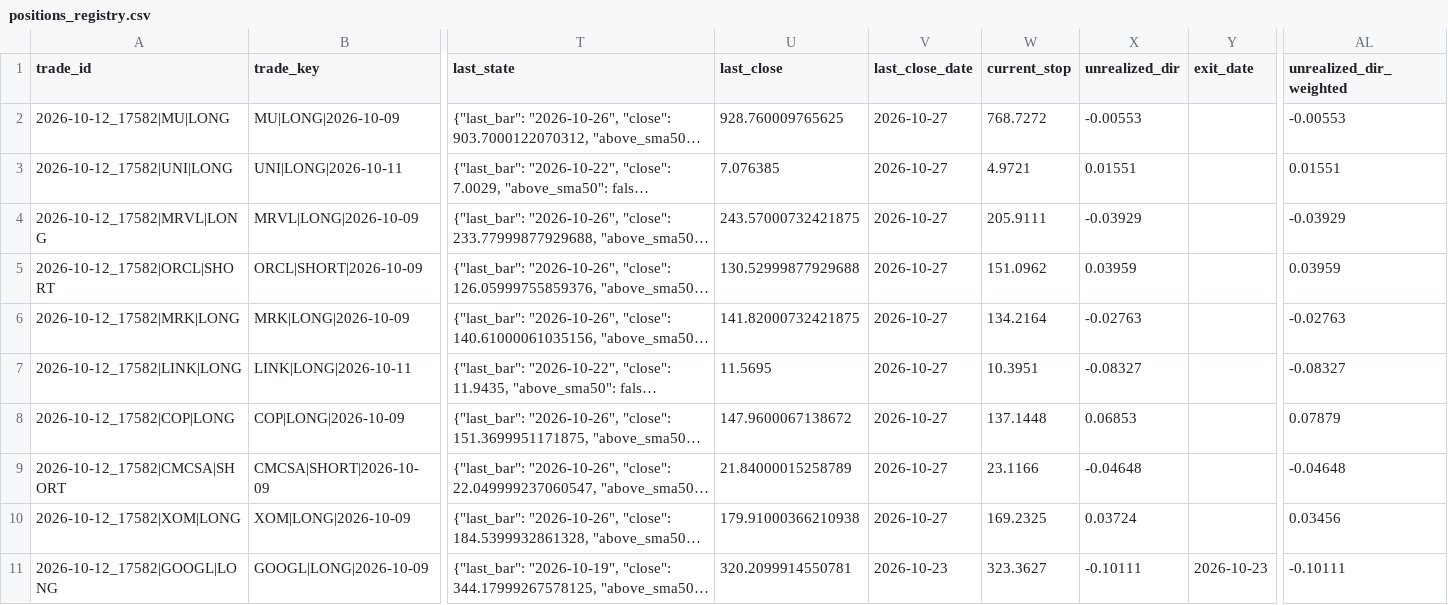
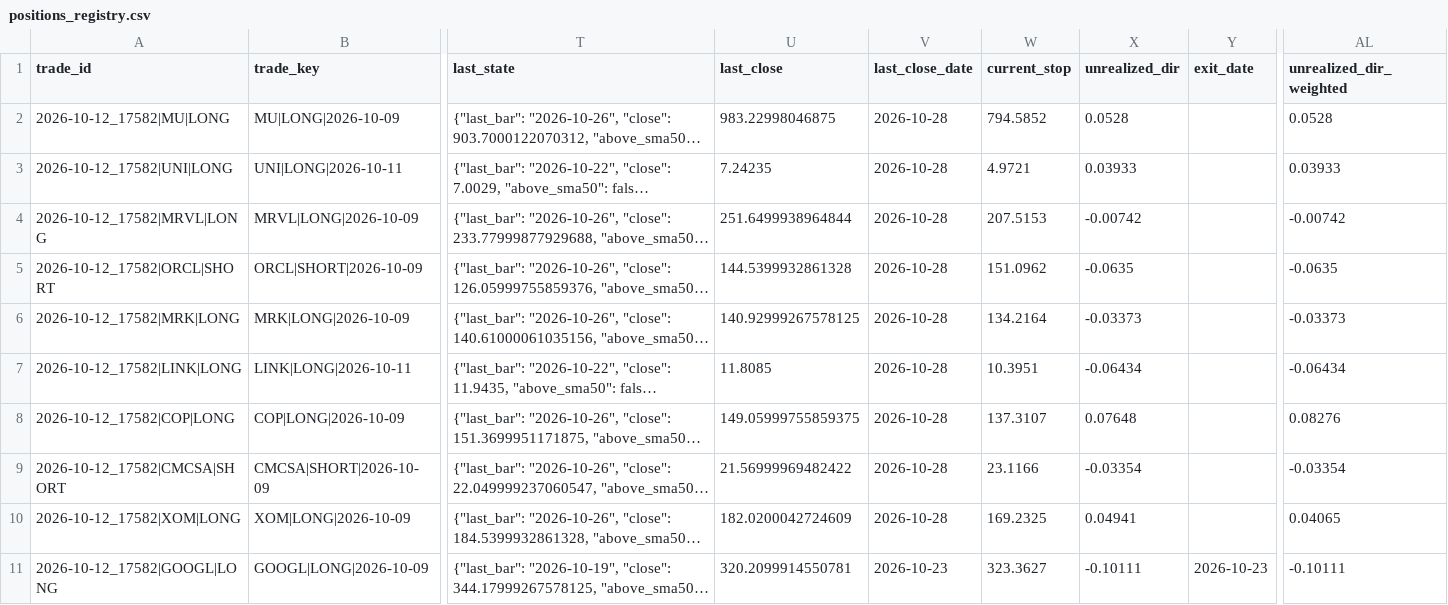
Before and after one commit to perezami-arch/stock-scanner, a CSV file: scan-runs/positions_registry.csv, drawn as a sheet; only a part is shown, gaps mark what is left out; long unchanged cells end in …; the diff covers the shown part only; the diff names each change by its address in the sheet, - before the commit and + after, or states it on an @@ line.

```diff
--- a/scan-runs/positions_registry.csv
+++ b/scan-runs/positions_registry.csv
-U2 (last_close): 928.760009765625
+U2 (last_close): 983.22998046875
-V2:V10 (last_close_date): 2026-10-27
+V2:V10 (last_close_date): 2026-10-28
-W2 (current_stop): 768.7272
+W2 (current_stop): 794.5852
-X2 (unrealized_dir): -0.00553
+X2 (unrealized_dir): 0.0528
-AL2 (unrealized_dir_weighted): -0.00553
+AL2 (unrealized_dir_weighted): 0.0528
-U3 (last_close): 7.076385
+U3 (last_close): 7.24235
-X3 (unrealized_dir): 0.01551
+X3 (unrealized_dir): 0.03933
-AL3 (unrealized_dir_weighted): 0.01551
+AL3 (unrealized_dir_weighted): 0.03933
-U4 (last_close): 243.57000732421875
+U4 (last_close): 251.6499938964844
-W4 (current_stop): 205.9111
+W4 (current_stop): 207.5153
-X4 (unrealized_dir): -0.03929
+X4 (unrealized_dir): -0.00742
-AL4 (unrealized_dir_weighted): -0.03929
+AL4 (unrealized_dir_weighted): -0.00742
-U5 (last_close): 130.52999877929688
+U5 (last_close): 144.5399932861328
-X5 (unrealized_dir): 0.03959
+X5 (unrealized_dir): -0.0635
-AL5 (unrealized_dir_weighted): 0.03959
+AL5 (unrealized_dir_weighted): -0.0635
-U6 (last_close): 141.82000732421875
+U6 (last_close): 140.92999267578125
-X6 (unrealized_dir): -0.02763
+X6 (unrealized_dir): -0.03373
-AL6 (unrealized_dir_weighted): -0.02763
+AL6 (unrealized_dir_weighted): -0.03373
-U7 (last_close): 11.5695
+U7 (last_close): 11.8085
-X7 (unrealized_dir): -0.08327
+X7 (unrealized_dir): -0.06434
-AL7 (unrealized_dir_weighted): -0.08327
+AL7 (unrealized_dir_weighted): -0.06434
-U8 (last_close): 147.9600067138672
+U8 (last_close): 149.05999755859375
-W8 (current_stop): 137.1448
+W8 (current_stop): 137.3107
-X8 (unrealized_dir): 0.06853
+X8 (unrealized_dir): 0.07648
-AL8 (unrealized_dir_weighted): 0.07879
+AL8 (unrealized_dir_weighted): 0.08276
-U9 (last_close): 21.84000015258789
+U9 (last_close): 21.56999969482422
-X9 (unrealized_dir): -0.04648
+X9 (unrealized_dir): -0.03354
-AL9 (unrealized_dir_weighted): -0.04648
+AL9 (unrealized_dir_weighted): -0.03354
-U10 (last_close): 179.91000366210938
+U10 (last_close): 182.0200042724609
-X10 (unrealized_dir): 0.03724
+X10 (unrealized_dir): 0.04941
-AL10 (unrealized_dir_weighted): 0.03456
+AL10 (unrealized_dir_weighted): 0.04065
```
Also changed, not shown: 121 edited cells elsewhere in this file, 1 other file.
